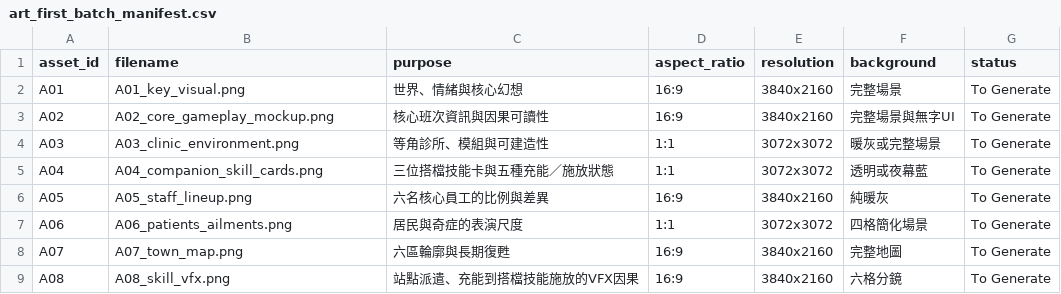
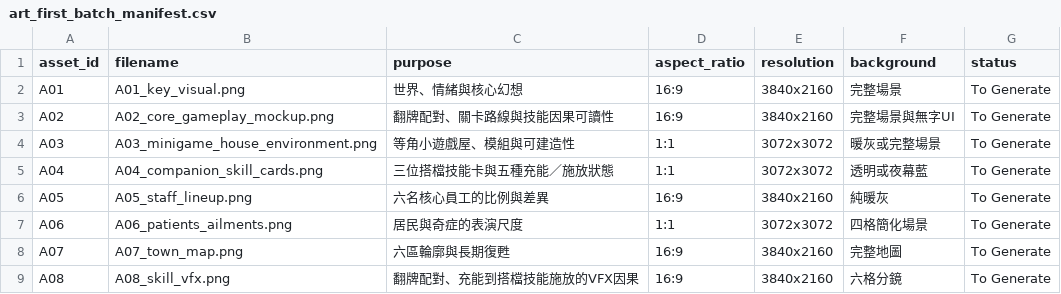
Before and after one commit to orsinobbb/starcare-hollow, a CSV file: docs/data/art_first_batch_manifest.csv, drawn as a sheet.

Commit message:
Replace clinic loop with matching mini-games

```diff
--- a/docs/data/art_first_batch_manifest.csv
+++ b/docs/data/art_first_batch_manifest.csv
@@ -2,4 +2,4 @@
 "A01","A01_key_visual.png","世界、情緒與核心幻想","16:9","3840x2160","完整場景","To Generate"
-"A02","A02_core_gameplay_mockup.png","核心班次資訊與因果可讀性","16:9","3840x2160","完整場景與無字UI","To Generate"
-"A03","A03_clinic_environment.png","等角診所、模組與可建造性","1:1","3072x3072","暖灰或完整場景","To Generate"
+"A02","A02_core_gameplay_mockup.png","翻牌配對、關卡路線與技能因果可讀性","16:9","3840x2160","完整場景與無字UI","To Generate"
+"A03","A03_minigame_house_environment.png","等角小遊戲屋、模組與可建造性","1:1","3072x3072","暖灰或完整場景","To Generate"
 "A04","A04_companion_skill_cards.png","三位搭檔技能卡與五種充能／施放狀態","1:1","3072x3072","透明或夜幕藍","To Generate"
@@ -8,2 +8,2 @@
 "A07","A07_town_map.png","六區輪廓與長期復甦","16:9","3840x2160","完整地圖","To Generate"
-"A08","A08_skill_vfx.png","站點派遣、充能到搭檔技能施放的VFX因果","16:9","3840x2160","六格分鏡","To Generate"
+"A08","A08_skill_vfx.png","翻牌配對、充能到搭檔技能施放的VFX因果","16:9","3840x2160","六格分鏡","To Generate"
```
Also changed, not shown: 21 other files.
